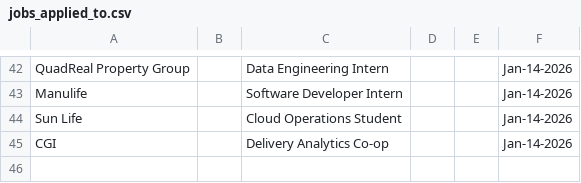
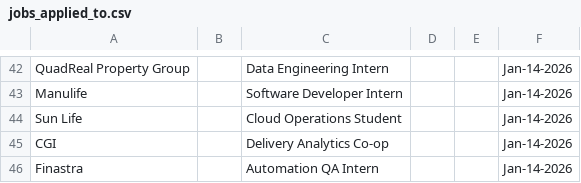
Before and after one commit to Ctrl-Sky/automated-groq-job-application, a CSV file: outputs/jobs_applied_to.csv, drawn as a sheet; only a part is shown, gaps mark what is left out.

```diff
--- a/outputs/jobs_applied_to.csv
+++ b/outputs/jobs_applied_to.csv
@@ -45 +45,2 @@ Sun Life,,Cloud Operations Student,,,Jan-14-2026
 CGI,,Delivery Analytics Co-op,,,Jan-14-2026
+Finastra,,Automation QA Intern,,,Jan-14-2026
```
Also changed, not shown: 2 other files.
